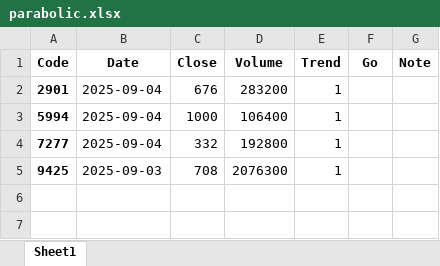
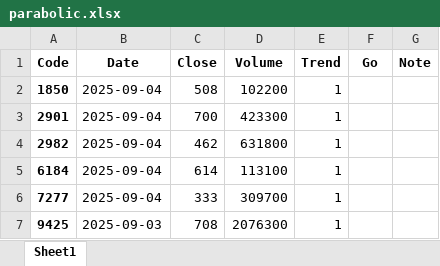
Before and after one commit to bitwalk123/stock, an Excel workbook: parabolic/2025/09/03/parabolic.xlsx, sheet Sheet1, drawn as a sheet; values as stored, in another font and other column widths than the file's, no borders; removed rows and columns are numbered as before the commit, all else as after; the diff names each change by its address in the sheet, - before the commit and + after, or states it on an @@ line.

```diff
--- a/parabolic/2025/09/03/parabolic.xlsx (sheet Sheet1)
+++ b/parabolic/2025/09/03/parabolic.xlsx (sheet Sheet1)
+row 2: 1850 | 2025-09-04 | 508 | 102200 | 1
-C3 (Close): 676
+C3 (Close): 700
-D3 (Volume): 283200
+D3 (Volume): 423300
-row 3: 5994 | 2025-09-04 | 1000 | 106400 | 1
+row 4: 2982 | 2025-09-04 | 462 | 631800 | 1
+row 5: 6184 | 2025-09-04 | 614 | 113100 | 1
-C6 (Close): 332
+C6 (Close): 333
-D6 (Volume): 192800
+D6 (Volume): 309700
```
Also changed, not shown: 5 other files.
